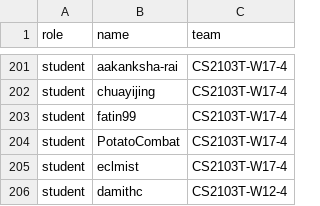
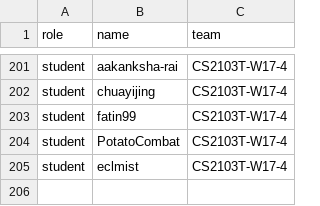
Before and after one commit to nus-cs2103-AY1920S2/pe, a CSV file: data.csv, drawn as a sheet; only a part is shown, gaps mark what is left out; the diff names each change by its address in the sheet, - before the commit and + after, or states it on an @@ line.

Commit message:
remove damithc

```diff
--- a/data.csv
+++ b/data.csv
-row 206: student | damithc | CS2103T-W12-4
```
